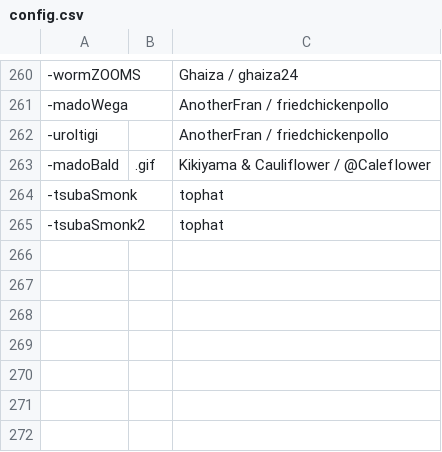
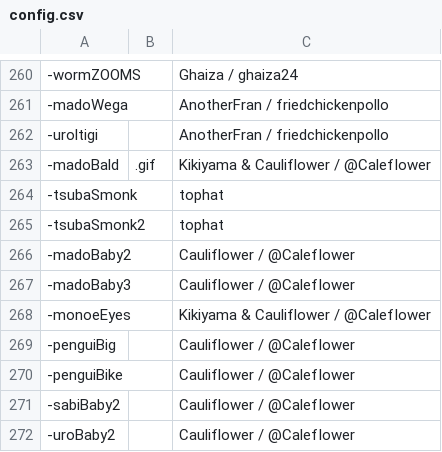
Before and after one commit to AcrylonitrileButadieneStyrene/yno-commumoji, a CSV file: config.csv, drawn as a sheet; only a part is shown, gaps mark what is left out.

Commit message:
add cauliflower stuff (#176)

```diff
--- a/config.csv
+++ b/config.csv
@@ -265 +265,8 @@
 -tsubaSmonk2,,tophat
+-madoBaby2,,Cauliflower / @CalefIower
+-madoBaby3,,Cauliflower / @CalefIower
+-monoeEyes,,Kikiyama & Cauliflower / @CalefIower
+-penguiBig,,Cauliflower / @CalefIower
+-penguiBike,,Cauliflower / @CalefIower
+-sabiBaby2,,Cauliflower / @CalefIower
+-uroBaby2,,Cauliflower / @CalefIower
```
Also changed, not shown: 7 other files.
